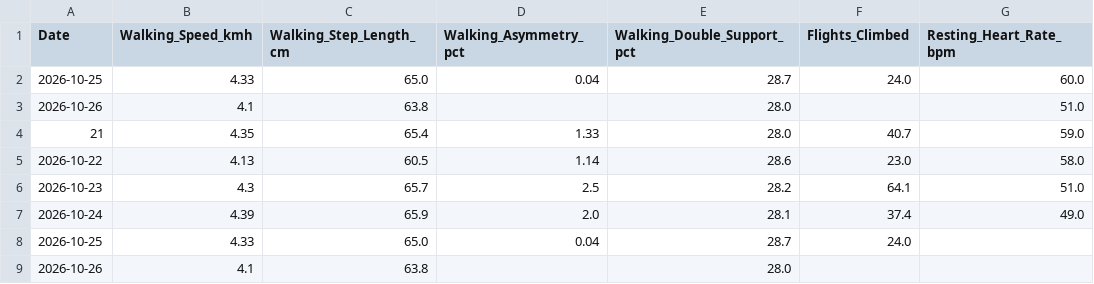
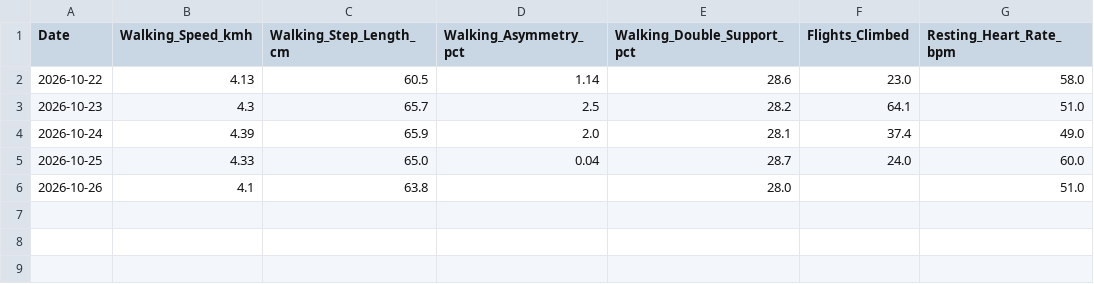
Before and after one commit to ayrtonxandre/agy, a CSV file: apple_mobility_biomechanics.csv, drawn as a sheet.

```diff
--- a/apple_mobility_biomechanics.csv
+++ b/apple_mobility_biomechanics.csv
@@ -1,5 +1,2 @@
 Date,Walking_Speed_kmh,Walking_Step_Length_cm,Walking_Asymmetry_pct,Walking_Double_Support_pct,Flights_Climbed,Resting_Heart_Rate_bpm
-2026-10-25,4.33,65.0,0.04,28.7,24.0,60.0
-2026-10-26,4.1,63.8,,28.0,,51.0
-21,4.35,65.4,1.33,28.0,40.7,59.0
 2026-10-22,4.13,60.5,1.14,28.6,23.0,58.0
@@ -7,3 +4,3 @@ Date,Walking_Speed_kmh,Walking_Step_Length_cm,Walking_Asymmetry_pct,Walking_Doub
 2026-10-24,4.39,65.9,2.0,28.1,37.4,49.0
-2026-10-25,4.33,65.0,0.04,28.7,24.0,
-2026-10-26,4.1,63.8,,28.0,,
+2026-10-25,4.33,65.0,0.04,28.7,24.0,60.0
+2026-10-26,4.1,63.8,,28.0,,51.0
```
Also changed, not shown: apple_daily_activity.csv, garmin_all_activities.csv, 11 other files.
